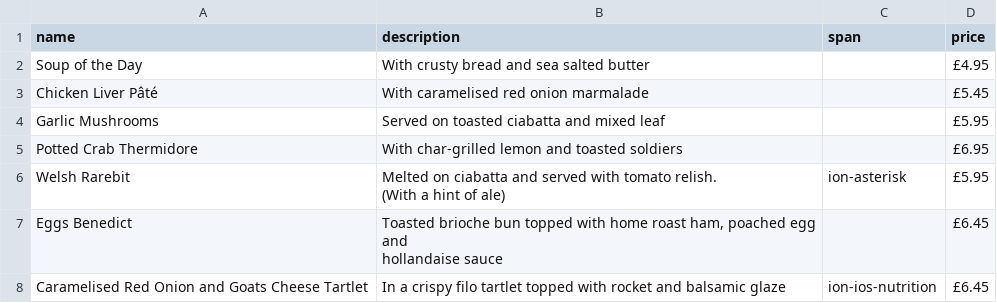
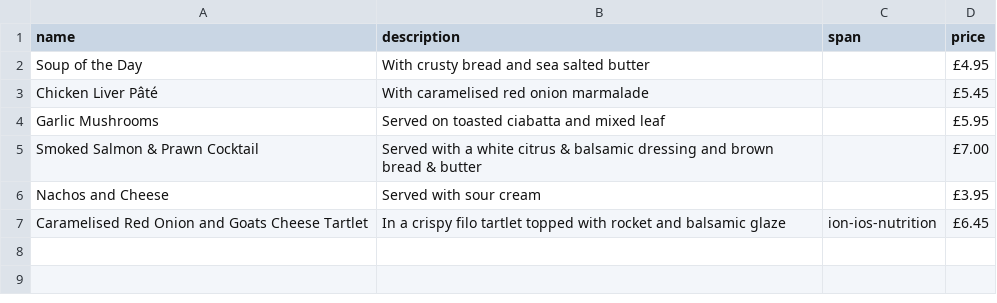
Before and after one commit to naaman10/black-dog, a CSV file: _data/main-starters.csv, drawn as a sheet.

Commit message:
Update main-starters.csv

```diff
--- a/_data/main-starters.csv
+++ b/_data/main-starters.csv
@@ -4,7 +4,4 @@ name,description,span,price
 "Garlic Mushrooms","Served on toasted ciabatta and mixed leaf",,£5.95
-"Potted Crab Thermidore","With char-grilled lemon and toasted soldiers",,£6.95
-"Welsh Rarebit","Melted on ciabatta and served with tomato relish.
-(With a hint of ale)",ion-asterisk,£5.95
-"Eggs Benedict","Toasted brioche bun topped with home roast ham, poached egg and
-hollandaise sauce",,£6.45
+"Smoked Salmon & Prawn Cocktail","Served with a white citrus & balsamic dressing and brown bread & butter",,£7.00
+"Nachos and Cheese","Served with sour cream",,£3.95
 "Caramelised Red Onion and Goats Cheese Tartlet","In a crispy filo tartlet topped with rocket and balsamic glaze ",ion-ios-nutrition,£6.45
```
